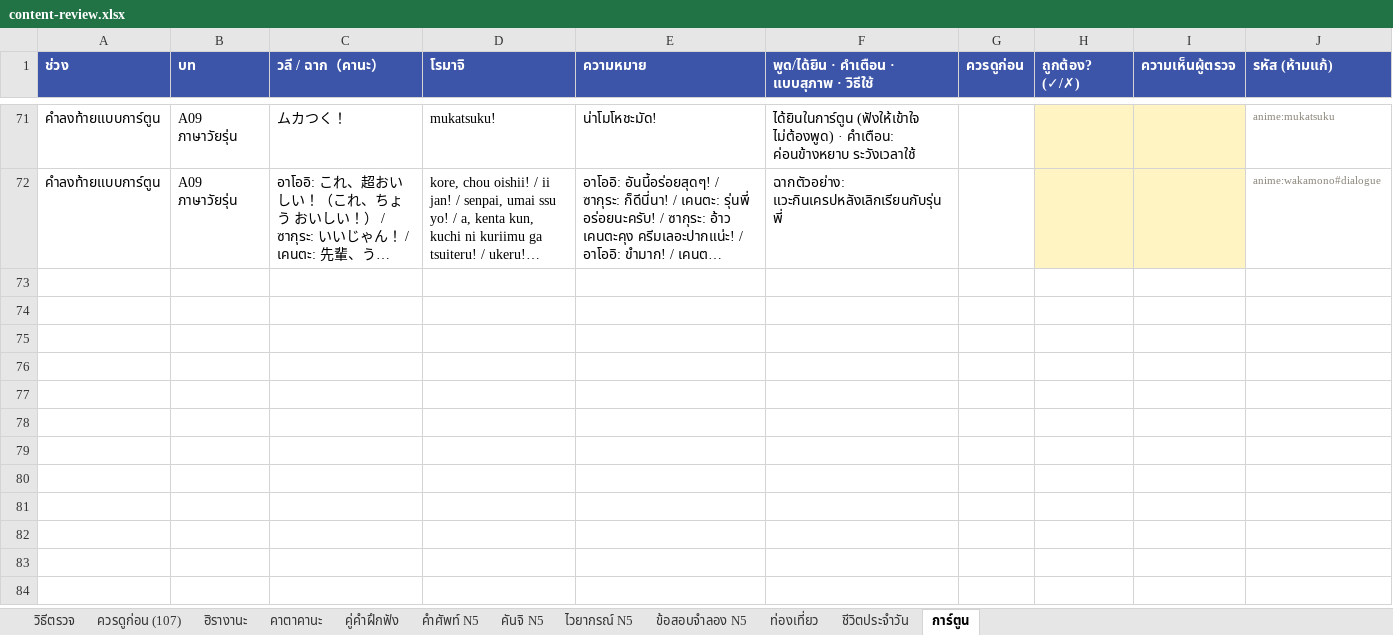
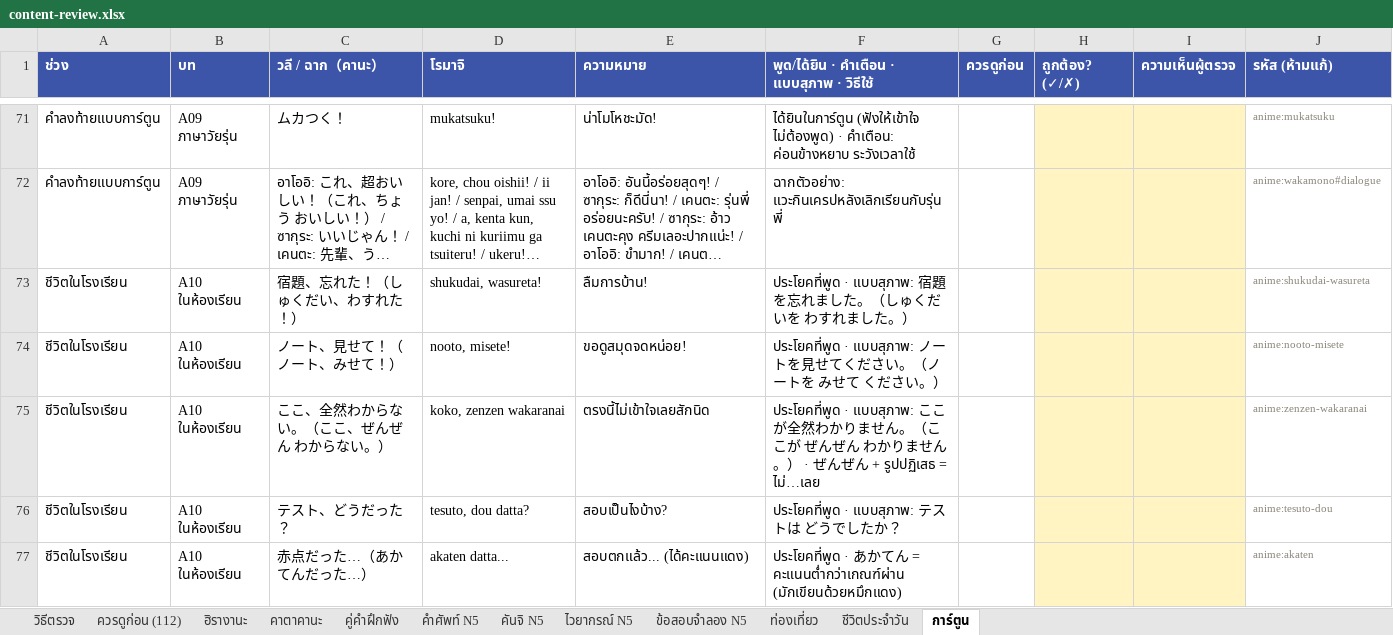
Before and after one commit to jame191036/kakitori, an Excel workbook: docs/content-review.xlsx, sheet การ์ตูน, drawn as a sheet; only a part is shown, gaps mark what is left out; long unchanged cells end in …; values as stored, in another font and other column widths than the file's, no borders; the diff covers the shown part only; the diff names each change by its address in the sheet, - before the commit and + after, or states it on an @@ line.

```diff
--- a/docs/content-review.xlsx (sheet การ์ตูน)
+++ b/docs/content-review.xlsx (sheet การ์ตูน)
-sheet tab: ควรดูก่อน (107)
+sheet tab: ควรดูก่อน (112)
+row 73: ชีวิตในโรงเรียน | A10 ในห้องเรียน | 宿題、忘れた！（しゅくだい、わすれた！） | shukudai, wasureta! | ลืมการบ้าน! | ประโยคที่พูด · แบบสุภาพ: 宿題を忘れました。（しゅくだいを わすれました。） |  |  |  | anime:shukudai-wasureta
+row 74: ชีวิตในโรงเรียน | A10 ในห้องเรียน | ノート、見せて！（ノート、みせて！） | nooto, misete! | ขอดูสมุดจดหน่อย! | ประโยคที่พูด · แบบสุภาพ: ノートを見せてください。（ノートを みせて ください。） |  |  |  | anime:nooto-misete
+row 75: ชีวิตในโรงเรียน | A10 ในห้องเรียน | ここ、全然わからない。（ここ、ぜんぜん わからない。） | koko, zenzen wakaranai | ตรงนี้ไม่เข้าใจเลยสักนิด | ประโยคที่พูด · แบบสุภาพ: ここが全然わかりません。（ここが ぜんぜん わかりません。） · ぜんぜん + รูปปฏิเสธ = ไม่…เลย |  |  |  | anime:zenzen-wakaranai
+row 76: ชีวิตในโรงเรียน | A10 ในห้องเรียน | テスト、どうだった？ | tesuto, dou datta? | สอบเป็นไงบ้าง? | ประโยคที่พูด · แบบสุภาพ: テストは どうでしたか？ |  |  |  | anime:tesuto-dou
+row 77: ชีวิตในโรงเรียน | A10 ในห้องเรียน | 赤点だった…（あかてんだった…） | akaten datta... | สอบตกแล้ว... (ได้คะแนนแดง) | ประโยคที่พูด · あかてん = คะแนนต่ำกว่าเกณฑ์ผ่าน (มักเขียนด้วยหมึกแดง) |  |  |  | anime:akaten
```
Also changed, not shown: 69 added rows elsewhere in this sheet, sheet ควรดูก่อน (112), sheet วิธีตรวจ, 15 other files.
